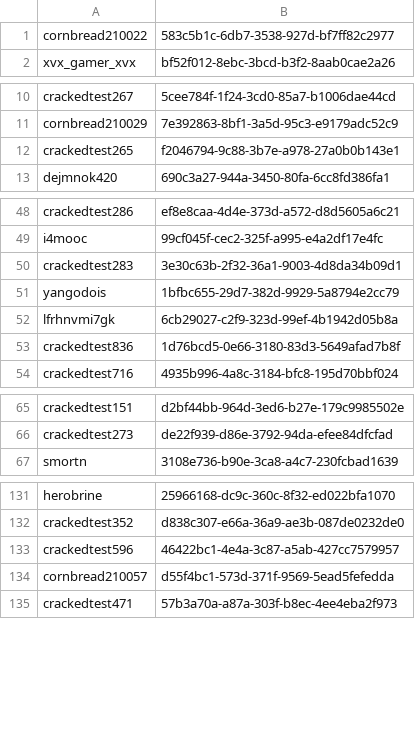
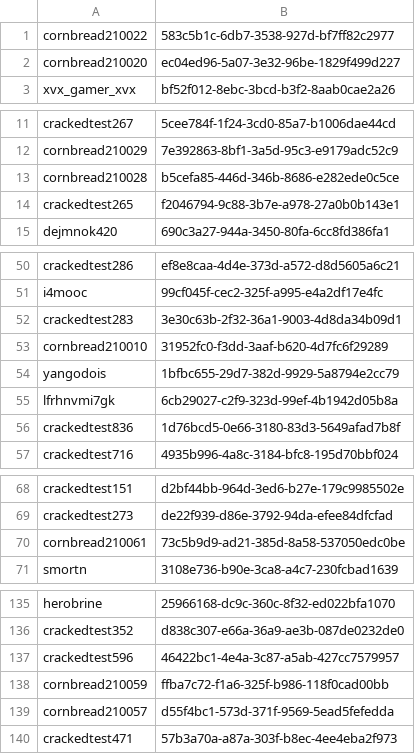
Before and after one commit to ISCCTU/isc-minecraft, a CSV file: plugins/Essentials/usermap.csv, drawn as a sheet; only a part is shown, gaps mark what is left out; the diff covers the shown part only.

```diff
--- a/plugins/Essentials/usermap.csv
+++ b/plugins/Essentials/usermap.csv
@@ -1,2 +1,3 @@
 cornbread210022,583c5b1c-6db7-3538-927d-bf7ff82c2977
+cornbread210020,ec04ed96-5a07-3e32-96be-1829f499d227
 xvx_gamer_xvx,bf52f012-8ebc-3bcd-b3f2-8aab0cae2a26
@@ -11,2 +12,3 @@ crackedtest267,5cee784f-1f24-3cd0-85a7-b1006dae44cd
 cornbread210029,7e392863-8bf1-3a5d-95c3-e9179adc52c9
+cornbread210028,b5cefa85-446d-346b-8686-e282ede0c5ce
 crackedtest265,f2046794-9c88-3b7e-a978-27a0b0b143e1
@@ -50,2 +52,3 @@ i4mooc,99cf045f-cec2-325f-a995-e4a2df17e4fc
 crackedtest283,3e30c63b-2f32-36a1-9003-4d8da34b09d1
+cornbread210010,31952fc0-f3dd-3aaf-b620-4d7fc6f29289
 yangodois,1bfbc655-29d7-382d-9929-5a8794e2cc79
@@ -66,2 +69,3 @@ crackedtest151,d2bf44bb-964d-3ed6-b27e-179c9985502e
 crackedtest273,de22f939-d86e-3792-94da-efee84dfcfad
+cornbread210061,73c5b9d9-ad21-385d-8a58-537050edc0be
 smortn,3108e736-b90e-3ca8-a4c7-230fcbad1639
@@ -133,2 +137,3 @@ crackedtest352,d838c307-e66a-36a9-ae3b-087de0232de0
 crackedtest596,46422bc1-4e4a-3c87-a5ab-427cc7579957
+cornbread210059,ffba7c72-f1a6-325f-b986-118f0cad00bb
 cornbread210057,d55f4bc1-573d-371f-9569-5ead5fefedda
```
Also changed, not shown: 1 added row elsewhere in this file, 18 other files.
